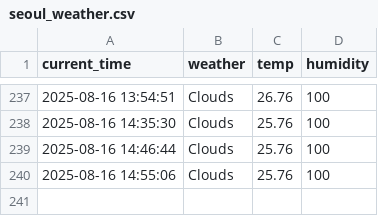
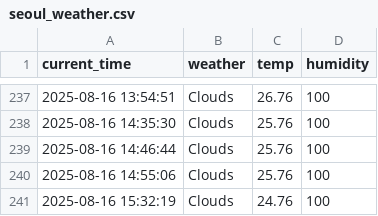
Before and after one commit to junhoe999/weather, a CSV file: seoul_weather.csv, drawn as a sheet; only a part is shown, gaps mark what is left out; the diff names each change by its address in the sheet, - before the commit and + after, or states it on an @@ line.

```diff
--- a/seoul_weather.csv
+++ b/seoul_weather.csv
+row 241: 2025-08-16 15:32:19 | Clouds | 24.76 | 100
```
